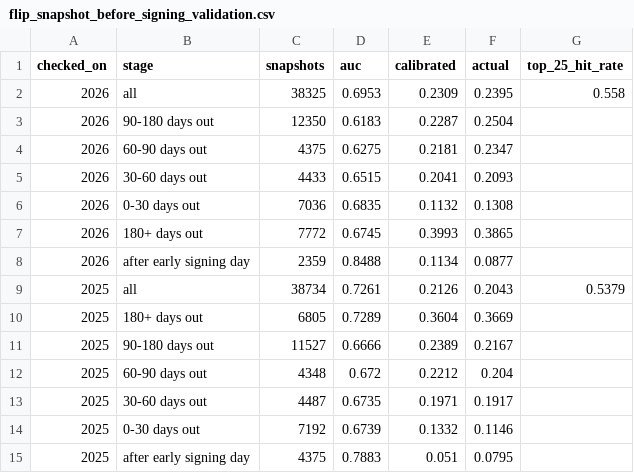
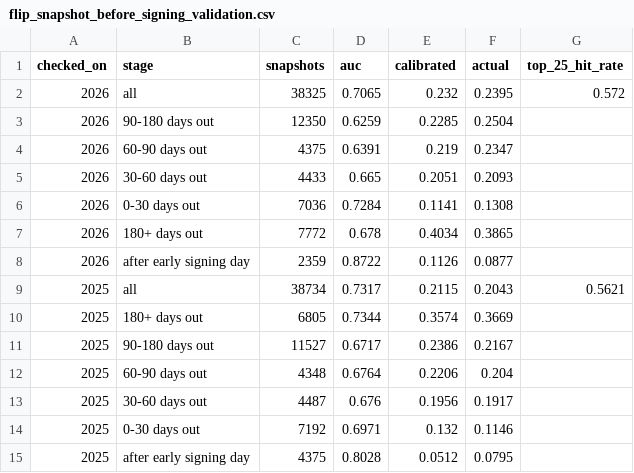
Before and after one commit to vramanathan2005/recruit_month, a CSV file: data/flip_snapshot_before_signing_validation.csv, drawn as a sheet.

```diff
--- a/data/flip_snapshot_before_signing_validation.csv
+++ b/data/flip_snapshot_before_signing_validation.csv
@@ -1,15 +1,15 @@
 checked_on,stage,snapshots,auc,calibrated,actual,top_25_hit_rate
-2026,all,38325,0.6953,0.2309,0.2395,0.558
-2026,90-180 days out,12350,0.6183,0.2287,0.2504,
-2026,60-90 days out,4375,0.6275,0.2181,0.2347,
-2026,30-60 days out,4433,0.6515,0.2041,0.2093,
-2026,0-30 days out,7036,0.6835,0.1132,0.1308,
-2026,180+ days out,7772,0.6745,0.3993,0.3865,
-2026,after early signing day,2359,0.8488,0.1134,0.0877,
-2025,all,38734,0.7261,0.2126,0.2043,0.5379
-2025,180+ days out,6805,0.7289,0.3604,0.3669,
-2025,90-180 days out,11527,0.6666,0.2389,0.2167,
-2025,60-90 days out,4348,0.672,0.2212,0.204,
-2025,30-60 days out,4487,0.6735,0.1971,0.1917,
-2025,0-30 days out,7192,0.6739,0.1332,0.1146,
-2025,after early signing day,4375,0.7883,0.051,0.0795,
+2026,all,38325,0.7065,0.232,0.2395,0.572
+2026,90-180 days out,12350,0.6259,0.2285,0.2504,
+2026,60-90 days out,4375,0.6391,0.219,0.2347,
+2026,30-60 days out,4433,0.665,0.2051,0.2093,
+2026,0-30 days out,7036,0.7284,0.1141,0.1308,
+2026,180+ days out,7772,0.678,0.4034,0.3865,
+2026,after early signing day,2359,0.8722,0.1126,0.0877,
+2025,all,38734,0.7317,0.2115,0.2043,0.5621
+2025,180+ days out,6805,0.7344,0.3574,0.3669,
+2025,90-180 days out,11527,0.6717,0.2386,0.2167,
+2025,60-90 days out,4348,0.6764,0.2206,0.204,
+2025,30-60 days out,4487,0.676,0.1956,0.1917,
+2025,0-30 days out,7192,0.6971,0.132,0.1146,
+2025,after early signing day,4375,0.8028,0.0512,0.0795,
```
Also changed, not shown: data/flip_boards/live_flip_risk.csv, data/flip_snapshot_board_backtest.csv, 9 other files.
